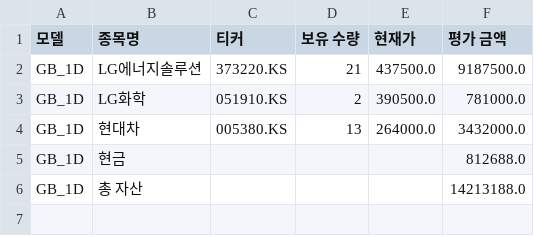
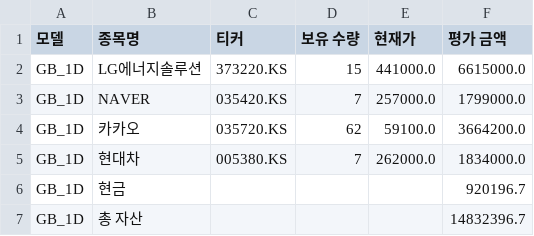
Before and after one commit to chesin1/-stock-ai-kr, a CSV file: data/gb_1d_portfolio_final.csv, drawn as a sheet.

```diff
--- a/data/gb_1d_portfolio_final.csv
+++ b/data/gb_1d_portfolio_final.csv
@@ -1,6 +1,7 @@
 모델,종목명,티커,보유 수량,현재가,평가 금액
-GB_1D,LG에너지솔루션,373220.KS,21,437500.0,9187500.0
-GB_1D,LG화학,051910.KS,2,390500.0,781000.0
-GB_1D,현대차,005380.KS,13,264000.0,3432000.0
-GB_1D,현금,,,,812688.0
-GB_1D,총 자산,,,,14213188.0
+GB_1D,LG에너지솔루션,373220.KS,15,441000.0,6615000.0
+GB_1D,NAVER,035420.KS,7,257000.0,1799000.0
+GB_1D,카카오,035720.KS,62,59100.0,3664200.0
+GB_1D,현대차,005380.KS,7,262000.0,1834000.0
+GB_1D,현금,,,,920196.7
+GB_1D,총 자산,,,,14832396.7
```
Also changed, not shown: data/dense_lstm_portfolio_final.csv, data/kr_predicted_with_scores.csv, 3 other files.
